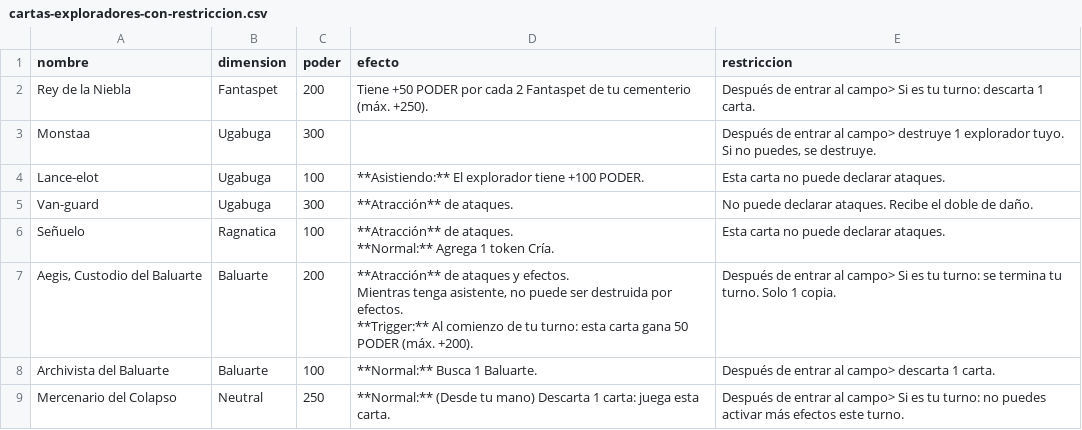
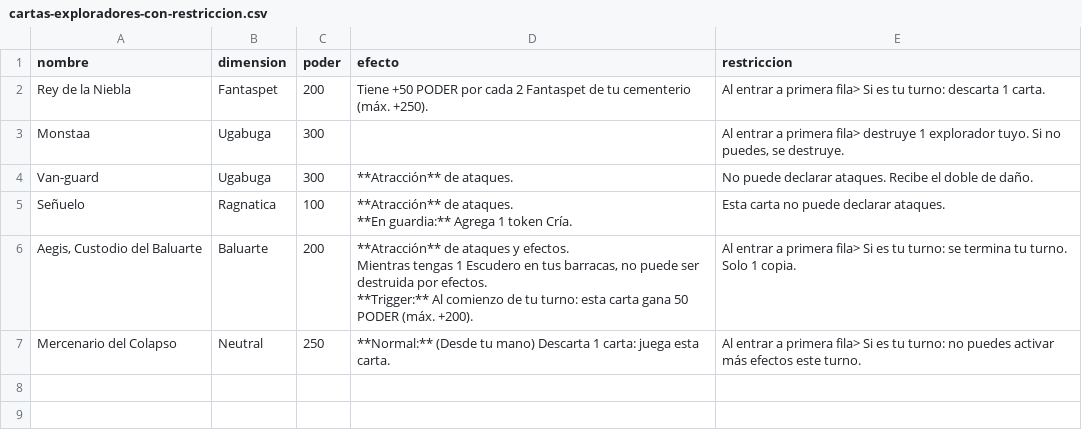
Before and after one commit to Nicoliis/TCG-Prototyper, a CSV file: demoTCG2/cartas-exploradores-con-restriccion.csv, drawn as a sheet.

```diff
--- a/demoTCG2/cartas-exploradores-con-restriccion.csv
+++ b/demoTCG2/cartas-exploradores-con-restriccion.csv
@@ -1,12 +1,10 @@
 nombre,dimension,poder,efecto,restriccion
-Rey de la Niebla,Fantaspet,200,Tiene +50 PODER por cada 2 Fantaspet de tu cementerio (máx. +250).,Después de entrar al campo> Si es tu turno: descarta 1 carta.
-Monstaa,Ugabuga,300,,"Después de entrar al campo> destruye 1 explorador tuyo. Si no puedes, se destruye."
-Lance-elot,Ugabuga,100,**Asistiendo:** El explorador tiene +100 PODER.,Esta carta no puede declarar ataques.
+Rey de la Niebla,Fantaspet,200,Tiene +50 PODER por cada 2 Fantaspet de tu cementerio (máx. +250).,Al entrar a primera fila> Si es tu turno: descarta 1 carta.
+Monstaa,Ugabuga,300,,"Al entrar a primera fila> destruye 1 explorador tuyo. Si no puedes, se destruye."
 Van-guard,Ugabuga,300,**Atracción** de ataques.,No puede declarar ataques. Recibe el doble de daño.
-Señuelo,Ragnatica,100,"**Atracción** de ataques.
-**Normal:** Agrega 1 token Cría.",Esta carta no puede declarar ataques.
-"Aegis, Custodio del Baluarte",Baluarte,200,"**Atracción** de ataques y efectos.
-Mientras tenga asistente, no puede ser destruida por efectos.
-**Trigger:** Al comienzo de tu turno: esta carta gana 50 PODER (máx. +200).",Después de entrar al campo> Si es tu turno: se termina tu turno. Solo 1 copia.
-Archivista del Baluarte,Baluarte,100,**Normal:** Busca 1 Baluarte.,Después de entrar al campo> descarta 1 carta.
-Mercenario del Colapso,Neutral,250,**Normal:** (Desde tu mano) Descarta 1 carta: juega esta carta.,Después de entrar al campo> Si es tu turno: no puedes activar más efectos este turno.
+Señuelo,Ragnatica,100,"**Atracción** de ataques.
+**En guardia:** Agrega 1 token Cría.",Esta carta no puede declarar ataques.
+"Aegis, Custodio del Baluarte",Baluarte,200,"**Atracción** de ataques y efectos.
+Mientras tengas 1 Escudero en tus barracas, no puede ser destruida por efectos.
+**Trigger:** Al comienzo de tu turno: esta carta gana 50 PODER (máx. +200).",Al entrar a primera fila> Si es tu turno: se termina tu turno. Solo 1 copia.
+Mercenario del Colapso,Neutral,250,**Normal:** (Desde tu mano) Descarta 1 carta: juega esta carta.,Al entrar a primera fila> Si es tu turno: no puedes activar más efectos este turno.
```
Also changed, not shown: demoTCG2/cartas-eventos.csv, demoTCG2/cartas-exploradores.csv, 2 other files.
